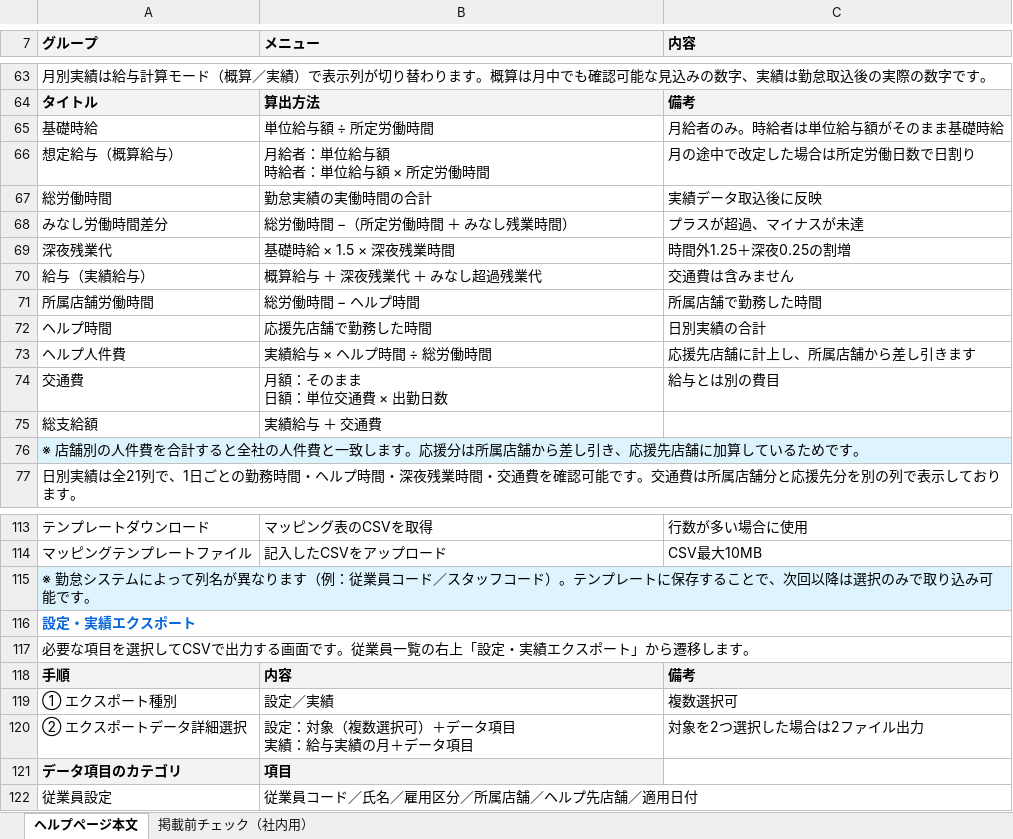
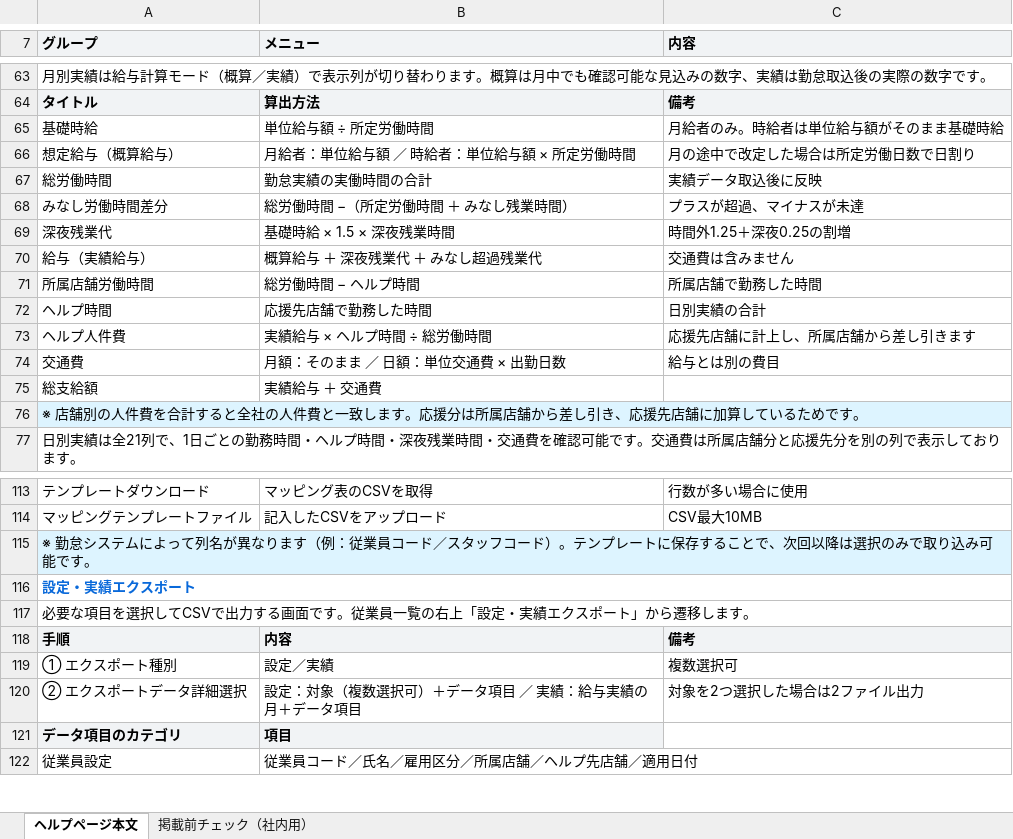
Before and after one commit to suguru789987/rakmy-employee-mgmt-spec, an Excel workbook: 20260805_従業員管理_05_ヘルプページ.xlsx, sheet ヘルプページ本文, drawn as a sheet; only a part is shown, gaps mark what is left out; values as stored, in another font and other column widths than the file's, no borders; ↵ is a line break in a cell; the diff names each change by its address in the sheet, - before the commit and + after, or states it on an @@ line.

```diff
--- a/20260805_従業員管理_05_ヘルプページ.xlsx (sheet ヘルプページ本文)
+++ b/20260805_従業員管理_05_ヘルプページ.xlsx (sheet ヘルプページ本文)
-B66 (メニュー): 月給者：単位給与額 ↵ 時給者：単位給与額 × 所定労働時間
+B66 (メニュー): 月給者：単位給与額 ／ 時給者：単位給与額 × 所定労働時間
-B74 (メニュー): 月額：そのまま ↵ 日額：単位交通費 × 出勤日数
+B74 (メニュー): 月額：そのまま ／ 日額：単位交通費 × 出勤日数
-B120 (メニュー): 設定：対象（複数選択可）＋データ項目 ↵ 実績：給与実績の月＋データ項目
+B120 (メニュー): 設定：対象（複数選択可）＋データ項目 ／ 実績：給与実績の月＋データ項目
```
Also changed, not shown: sheet 掲載前チェック（社内用）, 1 other file.
